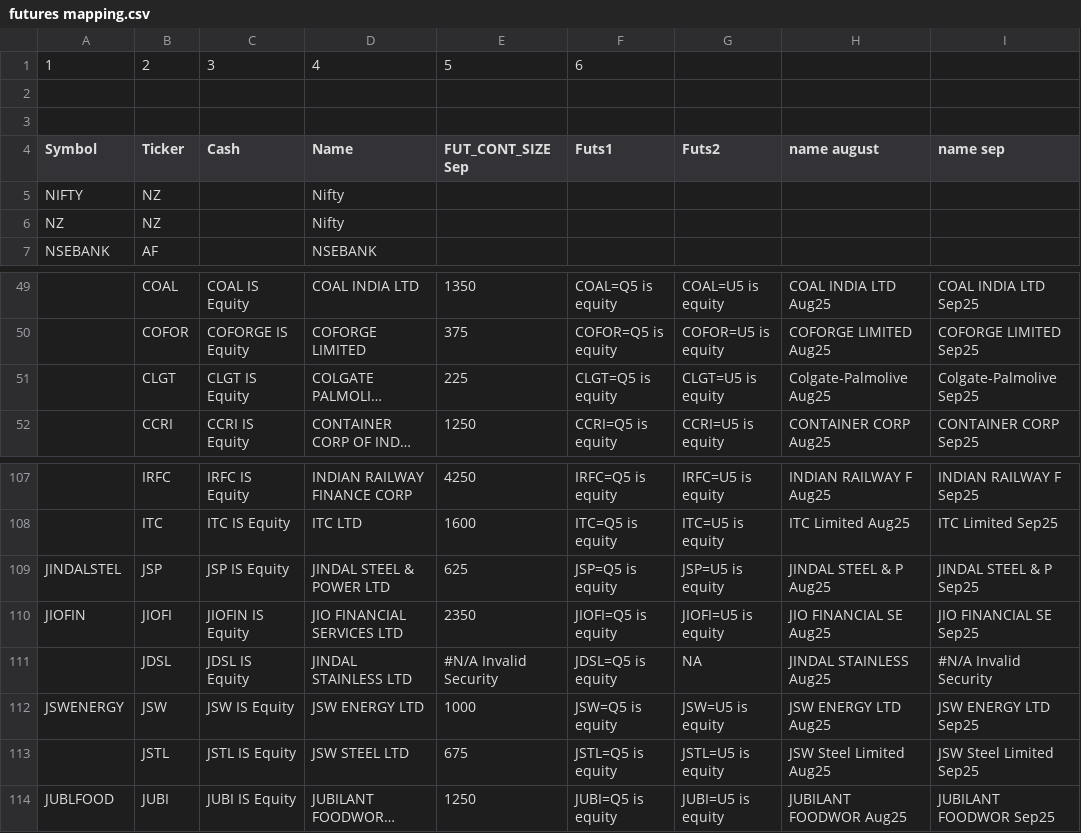
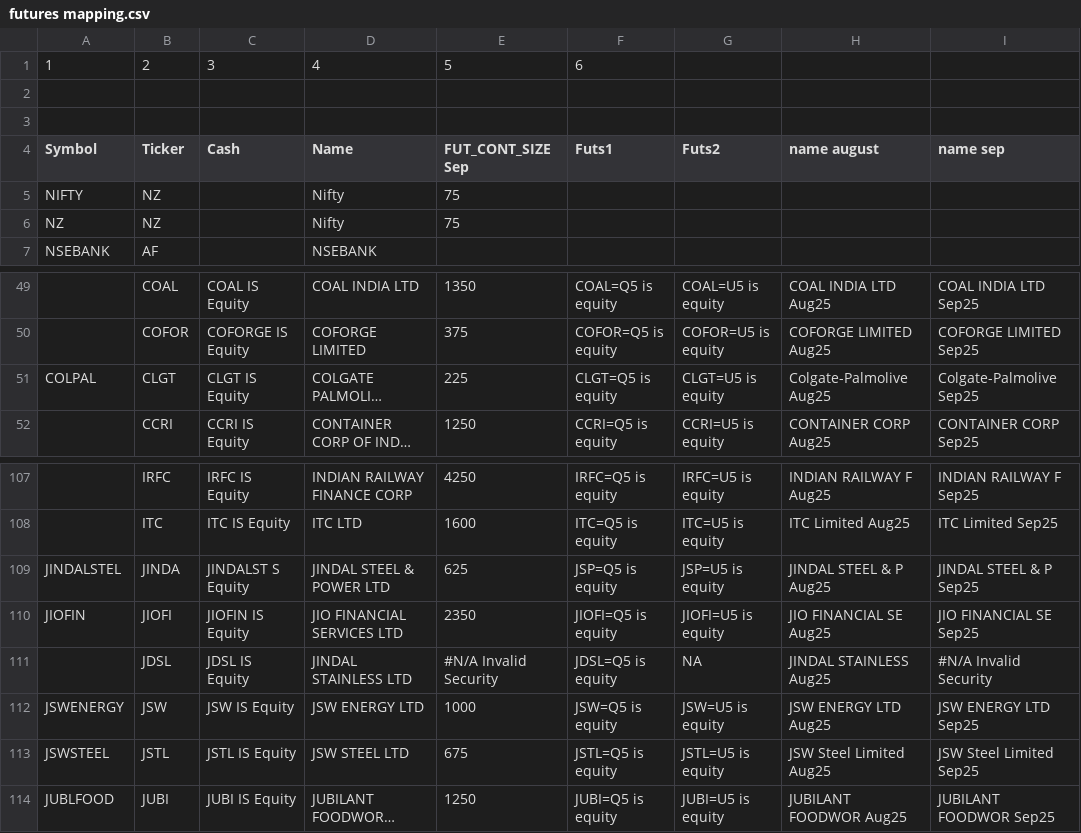
Before and after one commit to anshugovil/Fnopositiontrade, a CSV file: futures mapping.csv, drawn as a sheet; only a part is shown, gaps mark what is left out; long unchanged cells end in …; the diff names each change by its address in the sheet, - before the commit and + after, or states it on an @@ line.

Commit message:
Add files via upload

```diff
--- a/futures mapping.csv
+++ b/futures mapping.csv
-E5:E6 (FUT_CONT_SIZE Sep): (empty)
+E5:E6 (FUT_CONT_SIZE Sep): 75
-A51 (Symbol): (empty)
+A51 (Symbol): COLPAL
-B109 (Ticker): JSP
+B109 (Ticker): JINDA
-C109 (Cash): JSP IS Equity
+C109 (Cash): JINDALST S Equity
-A113 (Symbol): (empty)
+A113 (Symbol): JSWSTEEL
```
